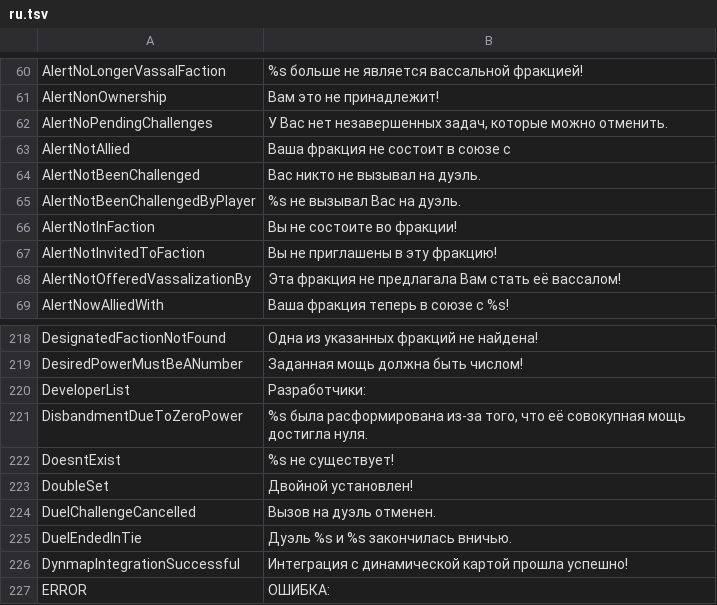
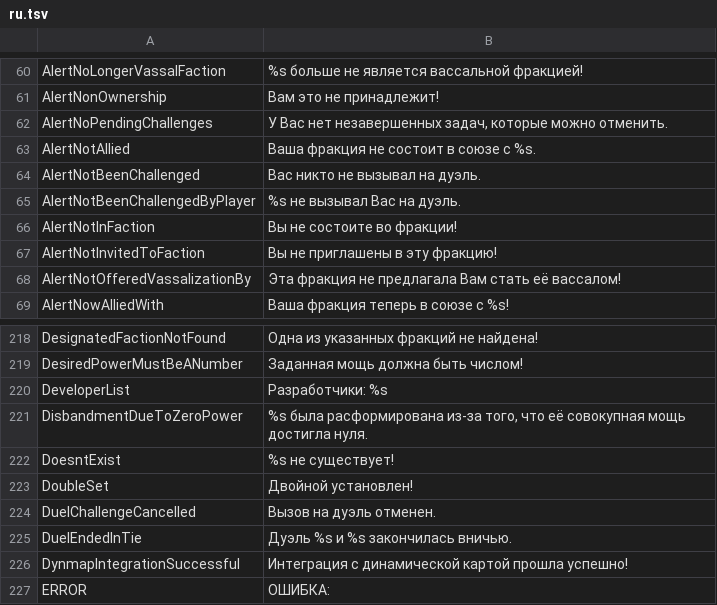
Before and after one commit to Dans-Plugins/Medieval-Factions, a TSV file: src/main/resources/ru.tsv, drawn as a sheet; only a part is shown, gaps mark what is left out.

```diff
--- a/src/main/resources/ru.tsv
+++ b/src/main/resources/ru.tsv
@@ -62,3 +62,3 @@ AlertNonOwnership	Вам это не принадлежит!
 AlertNoPendingChallenges	У Вас нет незавершенных задач, которые можно отменить.
-AlertNotAllied	Ваша фракция не состоит в союзе с
+AlertNotAllied	Ваша фракция не состоит в союзе с %s.
 AlertNotBeenChallenged	Вас никто не вызывал на дуэль.
@@ -219,3 +219,3 @@ DesignatedFactionNotFound	Одна из указанных фракций не
 DesiredPowerMustBeANumber	Заданная мощь должна быть числом!
-DeveloperList	Разработчики:
+DeveloperList	Разработчики: %s
 DisbandmentDueToZeroPower	%s была расформирована из-за того, что её совокупная мощь достигла нуля.
```
Also changed, not shown: src/main/resources/en-us.tsv, src/main/resources/es.tsv, 2 other files.
